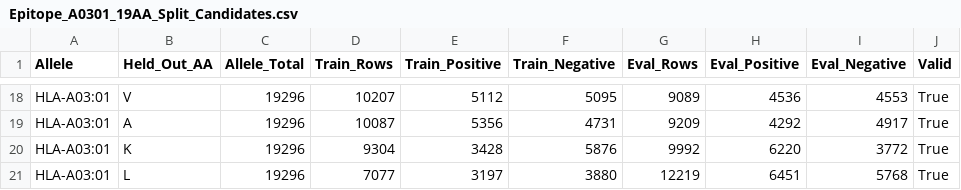
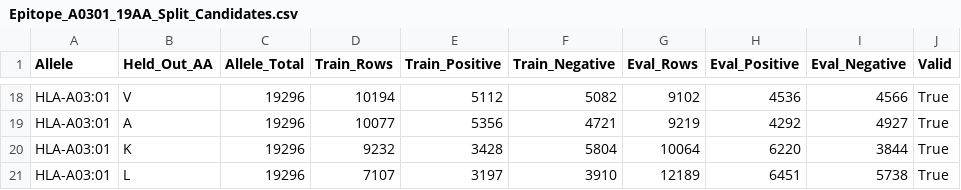
Before and after one commit to Eterael/AA_19, a CSV file: epitope_a0301_heldout_results/Epitope_A0301_19AA_Split_Candidates.csv, drawn as a sheet; only a part is shown, gaps mark what is left out; the diff covers the shown part only; the diff names each change by its address in the sheet, - before the commit and + after, or states it on an @@ line.

```diff
--- a/epitope_a0301_heldout_results/Epitope_A0301_19AA_Split_Candidates.csv
+++ b/epitope_a0301_heldout_results/Epitope_A0301_19AA_Split_Candidates.csv
-D18 (Train_Rows): 10207
+D18 (Train_Rows): 10194
-F18 (Train_Negative): 5095
+F18 (Train_Negative): 5082
-G18 (Eval_Rows): 9089
+G18 (Eval_Rows): 9102
-I18 (Eval_Negative): 4553
+I18 (Eval_Negative): 4566
-D19 (Train_Rows): 10087
+D19 (Train_Rows): 10077
-F19 (Train_Negative): 4731
+F19 (Train_Negative): 4721
-G19 (Eval_Rows): 9209
+G19 (Eval_Rows): 9219
-I19 (Eval_Negative): 4917
+I19 (Eval_Negative): 4927
-D20 (Train_Rows): 9304
+D20 (Train_Rows): 9232
-F20 (Train_Negative): 5876
+F20 (Train_Negative): 5804
-G20 (Eval_Rows): 9992
+G20 (Eval_Rows): 10064
-I20 (Eval_Negative): 3772
+I20 (Eval_Negative): 3844
-D21 (Train_Rows): 7077
+D21 (Train_Rows): 7107
-F21 (Train_Negative): 3880
+F21 (Train_Negative): 3910
-G21 (Eval_Rows): 12219
+G21 (Eval_Rows): 12189
-I21 (Eval_Negative): 5768
+I21 (Eval_Negative): 5738
```
Also changed, not shown: 1 added row, 1 removed row and 60 edited cells elsewhere in this file, epitope_a0301_heldout_results/Epitope_A0301_19AA_Source_Summary.csv, epitope_a0301_heldout_results/analysis_HLA-A03_01_epitope_bind_pos_hla_neg_holdout_W/HLA-A03_01_epitope_bind_pos_hla_neg_holdout_W_Dataset_Summary.csv, 17 other files.
